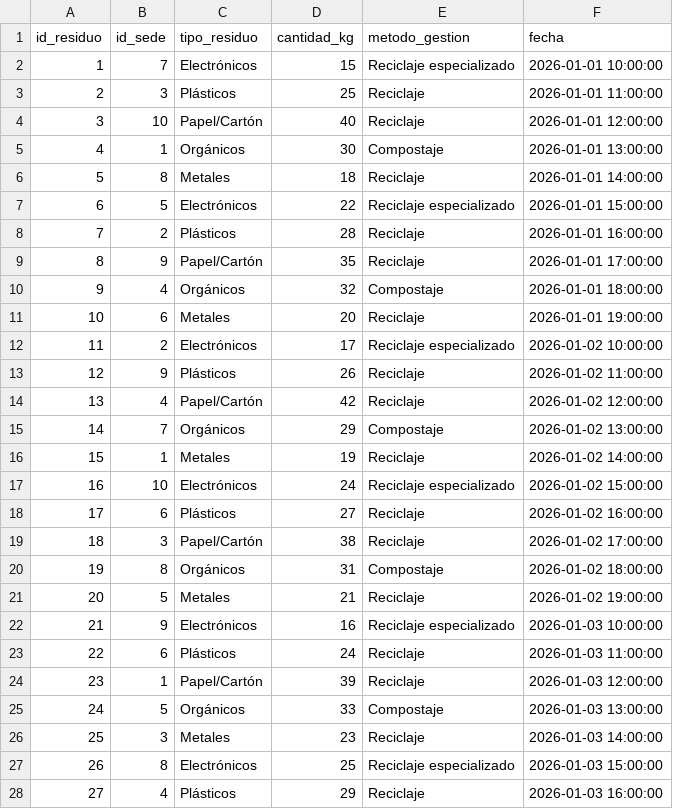
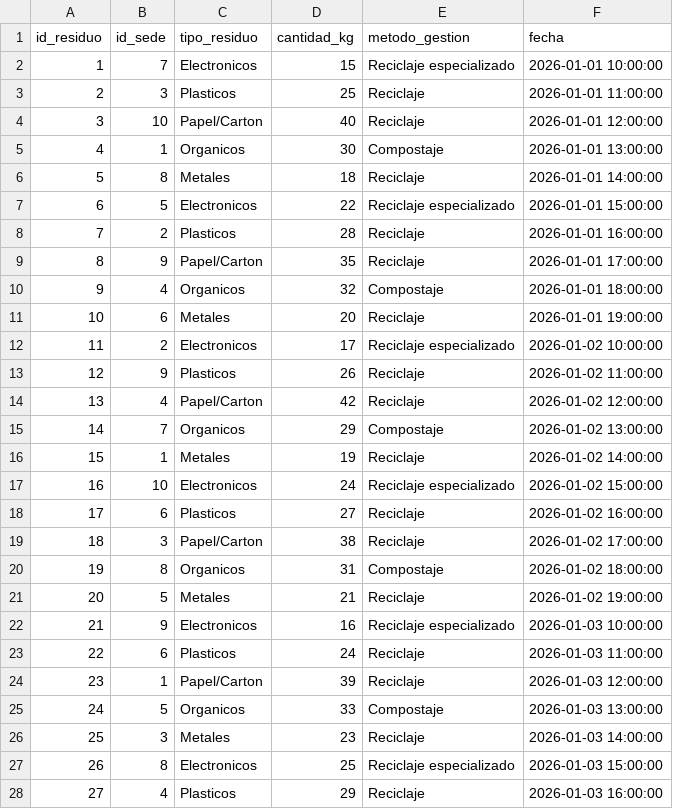
Before and after one commit to unaim-cebanc/GRUPO2_Reto4-MVRK-, a CSV file: control_residuos.csv, drawn as a sheet; only a part is shown; the diff covers the shown part only; the diff names each change by its address in the sheet, - before the commit and + after, or states it on an @@ line.

```diff
--- a/control_residuos.csv
+++ b/control_residuos.csv
-C2 (tipo_residuo): Electrónicos
+C2 (tipo_residuo): Electronicos
-C3 (tipo_residuo): Plásticos
+C3 (tipo_residuo): Plasticos
-C4 (tipo_residuo): Papel/Cartón
+C4 (tipo_residuo): Papel/Carton
-C5 (tipo_residuo): Orgánicos
+C5 (tipo_residuo): Organicos
-C7 (tipo_residuo): Electrónicos
+C7 (tipo_residuo): Electronicos
-C8 (tipo_residuo): Plásticos
+C8 (tipo_residuo): Plasticos
-C9 (tipo_residuo): Papel/Cartón
+C9 (tipo_residuo): Papel/Carton
-C10 (tipo_residuo): Orgánicos
+C10 (tipo_residuo): Organicos
-C12 (tipo_residuo): Electrónicos
+C12 (tipo_residuo): Electronicos
-C13 (tipo_residuo): Plásticos
+C13 (tipo_residuo): Plasticos
-C14 (tipo_residuo): Papel/Cartón
+C14 (tipo_residuo): Papel/Carton
-C15 (tipo_residuo): Orgánicos
+C15 (tipo_residuo): Organicos
-C17 (tipo_residuo): Electrónicos
+C17 (tipo_residuo): Electronicos
-C18 (tipo_residuo): Plásticos
+C18 (tipo_residuo): Plasticos
-C19 (tipo_residuo): Papel/Cartón
+C19 (tipo_residuo): Papel/Carton
-C20 (tipo_residuo): Orgánicos
+C20 (tipo_residuo): Organicos
-C22 (tipo_residuo): Electrónicos
+C22 (tipo_residuo): Electronicos
-C23 (tipo_residuo): Plásticos
+C23 (tipo_residuo): Plasticos
-C24 (tipo_residuo): Papel/Cartón
+C24 (tipo_residuo): Papel/Carton
-C25 (tipo_residuo): Orgánicos
+C25 (tipo_residuo): Organicos
-C27 (tipo_residuo): Electrónicos
+C27 (tipo_residuo): Electronicos
-C28 (tipo_residuo): Plásticos
+C28 (tipo_residuo): Plasticos
```
Also changed, not shown: 2 edited cells elsewhere in this file, Emisiones.csv, Sedes.csv, 3 other files.
